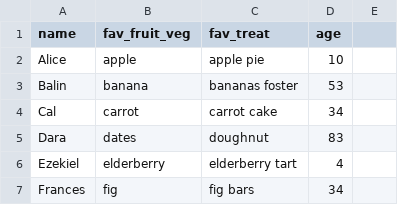
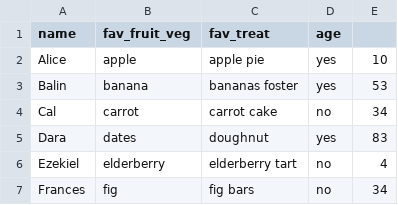
Before and after one commit to curtisalexander/saspyrilia-sandbox, a CSV file: bash/gettingstarted/person.csv, drawn as a sheet; the diff names each change by its address in the sheet, - before the commit and + after, or states it on an @@ line.

```diff
--- a/bash/gettingstarted/person.csv
+++ b/bash/gettingstarted/person.csv
-D2 (age): 10
+D2 (age): yes
-E2: (empty)
+E2: 10
-D3 (age): 53
+D3 (age): yes
-E3: (empty)
+E3: 53
-D4 (age): 34
+D4 (age): no
-E4: (empty)
+E4: 34
-D5 (age): 83
+D5 (age): yes
-E5: (empty)
+E5: 83
-D6 (age): 4
+D6 (age): no
-E6: (empty)
+E6: 4
-D7 (age): 34
+D7 (age): no
-E7: (empty)
+E7: 34
```
Also changed, not shown: 16 other files.
